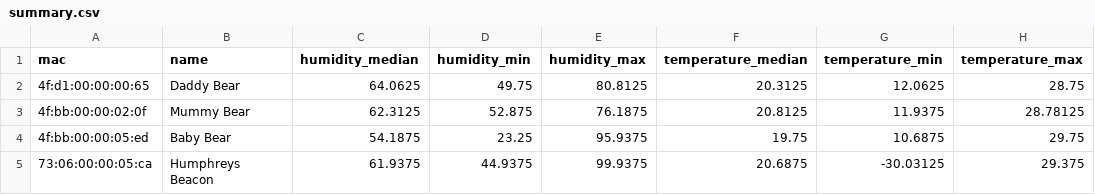
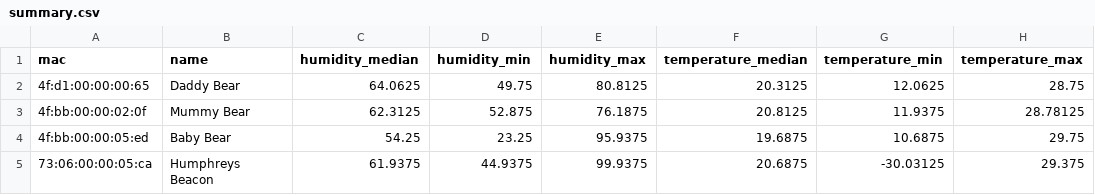
Before and after one commit to HumphreyHCB/HumidorLogger, a CSV file: Plots/summary.csv, drawn as a sheet.

```diff
--- a/Plots/summary.csv
+++ b/Plots/summary.csv
@@ -3,3 +3,3 @@ mac,name,humidity_median,humidity_min,humidity_max,temperature_median,temperatur
 4f:bb:00:00:02:0f,Mummy Bear,62.3125,52.875,76.1875,20.8125,11.9375,28.78125
-4f:bb:00:00:05:ed,Baby Bear,54.1875,23.25,95.9375,19.75,10.6875,29.75
+4f:bb:00:00:05:ed,Baby Bear,54.25,23.25,95.9375,19.6875,10.6875,29.75
 73:06:00:00:05:ca,Humphreys Beacon,61.9375,44.9375,99.9375,20.6875,-30.03125,29.375
```
Also changed, not shown: 6 other files.
